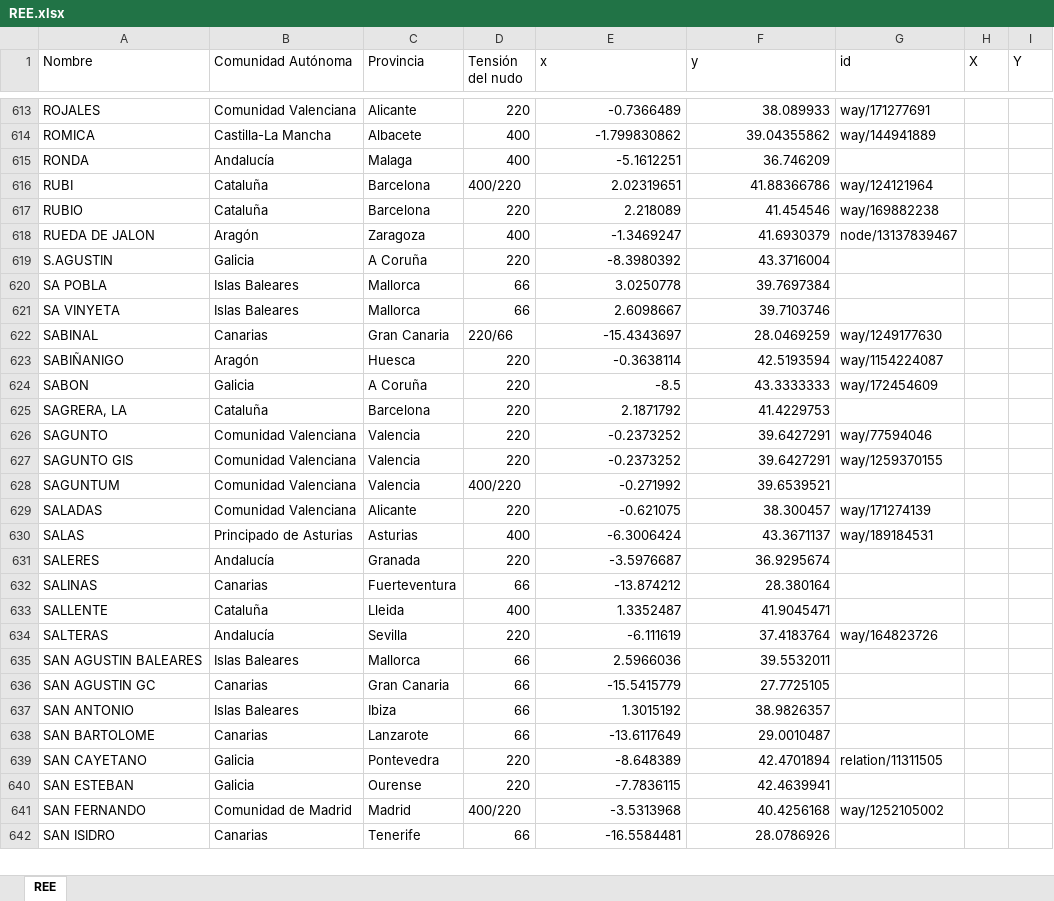
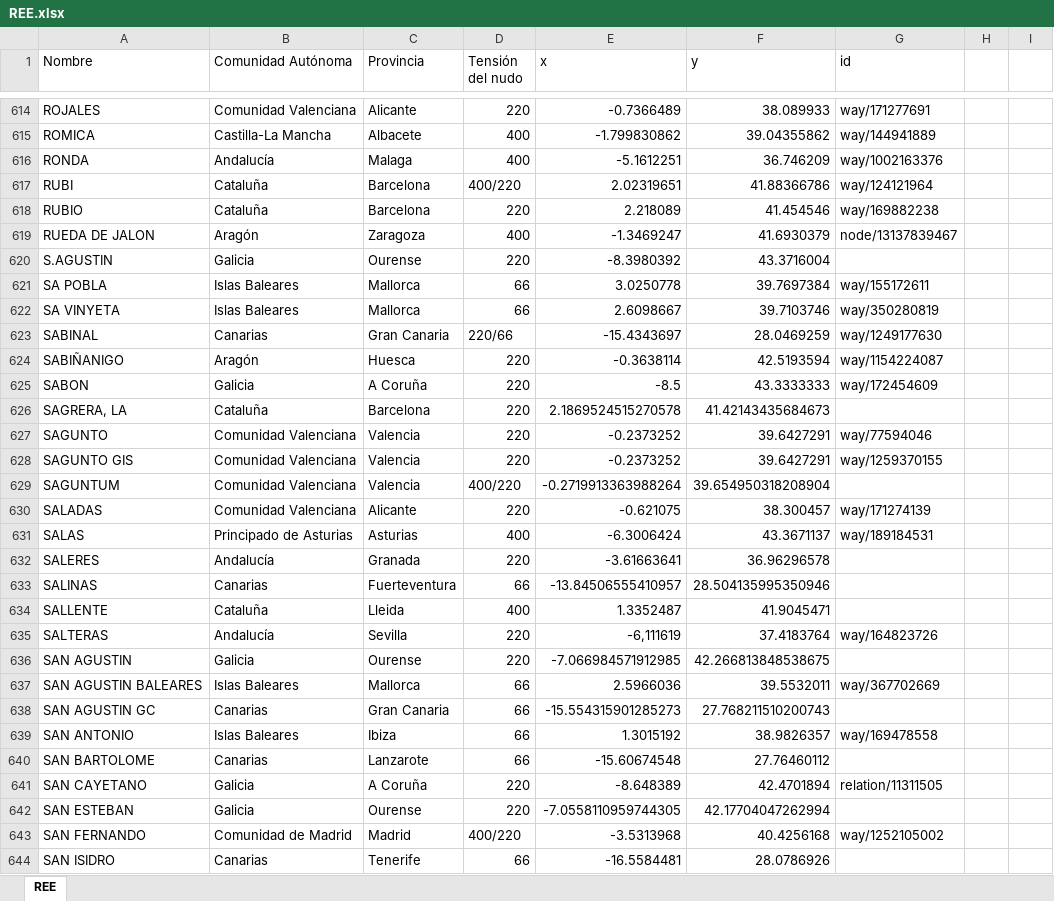
Before and after one commit to jacubero/SEE, an Excel workbook: Mapas/Excels/REE.xlsx, sheet REE, drawn as a sheet; only a part is shown, gaps mark what is left out; values as stored, in another font and other column widths than the file's, no cell formats; addresses are those after the commit; the diff covers the shown part only; the diff names each change by its address in the sheet, - before the commit and + after, or states it on an @@ line.

```diff
--- a/Mapas/Excels/REE.xlsx (sheet REE)
+++ b/Mapas/Excels/REE.xlsx (sheet REE)
-H1: X
+H1: (empty)
-I1: Y
+I1: (empty)
-G616 (id): (empty)
+G616 (id): way/1002163376
-C620 (Provincia): A Coruña
+C620 (Provincia): Ourense
-G621 (id): (empty)
+G621 (id): way/155172611
-G622 (id): (empty)
+G622 (id): way/350280819
-E626 (x): 2.1871792
+E626 (x): 2.1869524515270578
-F626 (y): 41.4229753
+F626 (y): 41.42143435684673
-E629 (x): -0.271992
+E629 (x): -0.2719913363988264
-F629 (y): 39.6539521
+F629 (y): 39.654950318208904
-E632 (x): -3.5976687
+E632 (x): -3.61663641
-F632 (y): 36.9295674
+F632 (y): 36.96296578
-E633 (x): -13.874212
+E633 (x): -13.84506555410957
-F633 (y): 28.380164
+F633 (y): 28.504135995350946
-E635 (x): -6.111619
+E635 (x): -6,111619
+row 636: SAN AGUSTIN | Galicia | Ourense | 220 | -7.066984571912985 | 42.266813848538675
-G637 (id): (empty)
+G637 (id): way/367702669
-E638 (x): -15.5415779
+E638 (x): -15.554315901285273
-F638 (y): 27.7725105
+F638 (y): 27.768211510200743
-G639 (id): (empty)
+G639 (id): way/169478558
-E640 (x): -13.6117649
+E640 (x): -15.60674548
-F640 (y): 29.0010487
+F640 (y): 27.76460112
-C641 (Provincia): Pontevedra
+C641 (Provincia): A Coruña
-E642 (x): -7.7836115
+E642 (x): -7.0558110959744305
-F642 (y): 42.4639941
+F642 (y): 42.17704047262994
```
Also changed, not shown: 5 added rows and 362 edited cells elsewhere in this sheet, cell formats.
